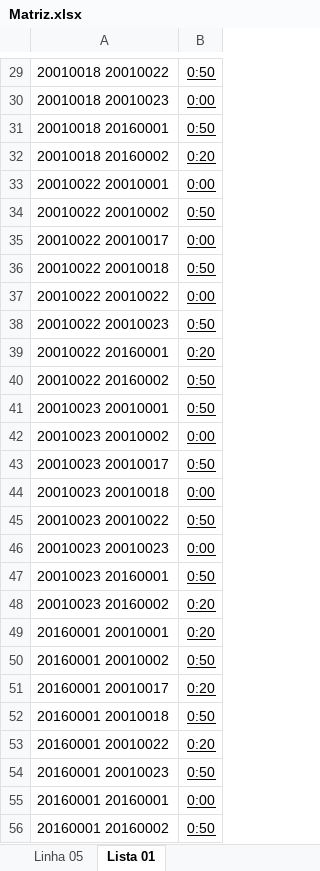
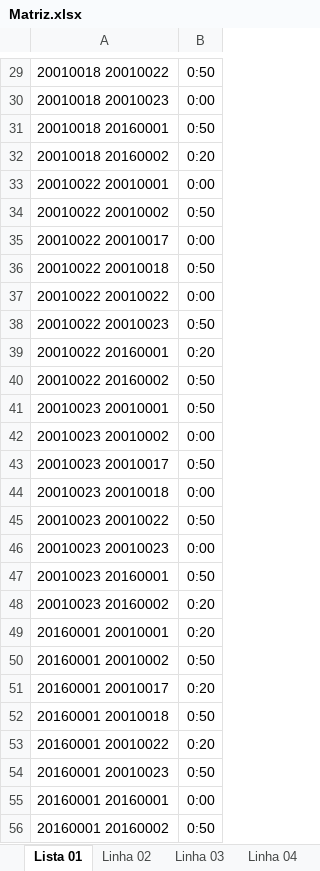
Before and after one commit to aquafastaghiggi/controlepcp, an Excel workbook: Matriz.xlsx, sheet Lista 01, drawn as a sheet; only a part is shown, gaps mark what is left out; values as stored, in another font and other column widths than the file's, no borders; the diff covers the shown part only; the diff names each change by its address in the sheet, - before the commit and + after, or states it on an @@ line.

```diff
--- a/Matriz.xlsx (sheet Lista 01)
+++ b/Matriz.xlsx (sheet Lista 01)
+sheet tab: Linha 02
+sheet tab: Linha 03
+sheet tab: Linha 04
-B29:B56 underline: on
+B29:B56 underline: off
```
Also changed, not shown: cell formats elsewhere in this sheet, sheet Linha 05, other sheet tabs, 16 other files.
